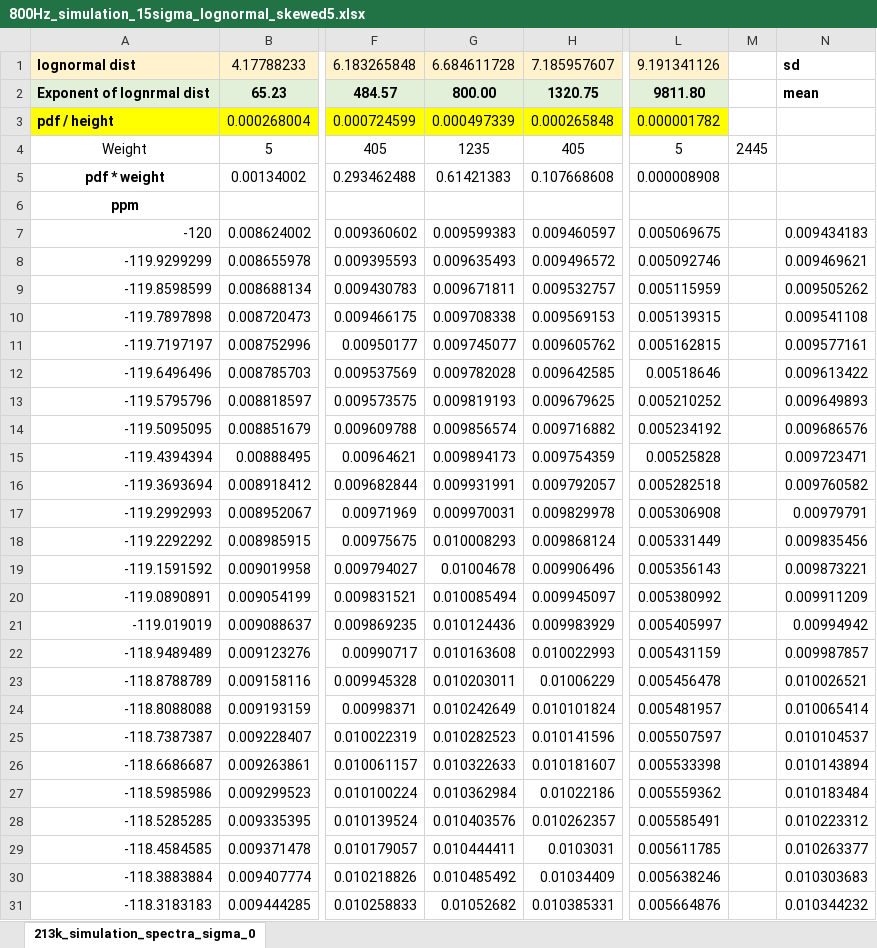
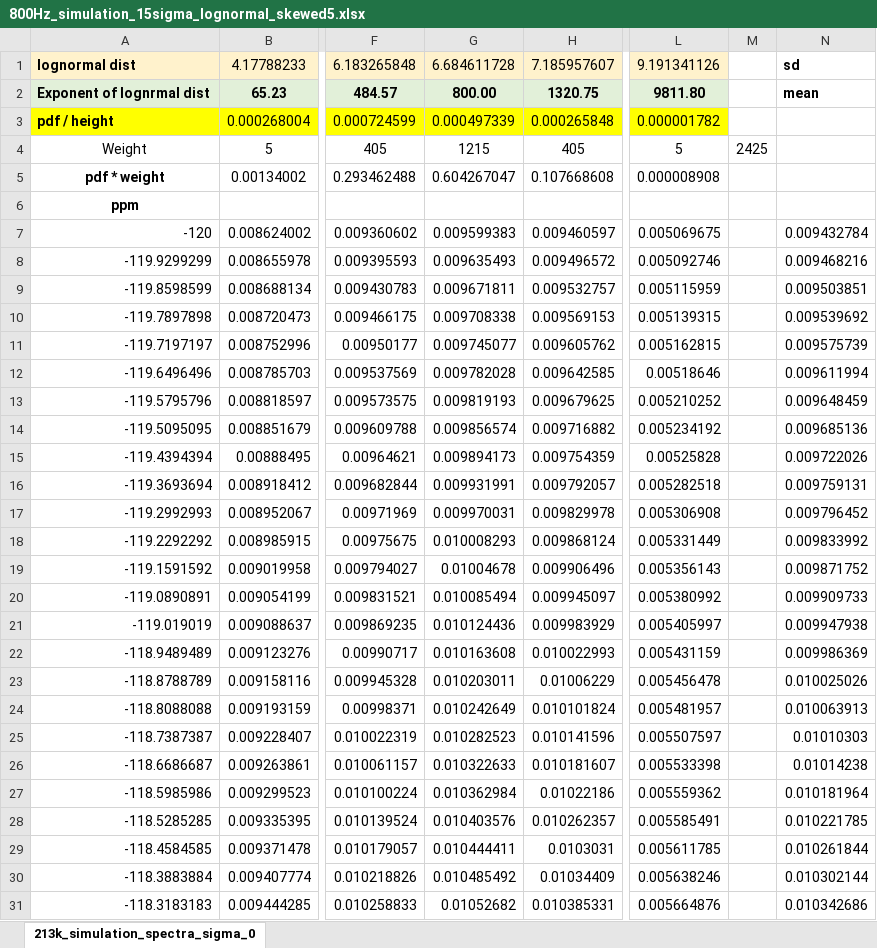
Before and after one commit to ninjab3381/nmr_glycerol, an Excel workbook: GAUSS_SKEWED/jump_freq_800/Simulation_Spectra_Avg/800Hz_simulation_15sigma_lognormal_skewed5.xlsx, sheet 213k_simulation_spectra_sigma_0, drawn as a sheet; only a part is shown, gaps mark what is left out; values as stored, in another font and other column widths than the file's, no borders; the diff covers the shown part only; the diff names each change by its address in the sheet, - before the commit and + after, or states it on an @@ line.

Commit message:
fixed 800Hz 15sd skewed plot 5

```diff
--- a/GAUSS_SKEWED/jump_freq_800/Simulation_Spectra_Avg/800Hz_simulation_15sigma_lognormal_skewed5.xlsx (sheet 213k_simulation_spectra_sigma_0)
+++ b/GAUSS_SKEWED/jump_freq_800/Simulation_Spectra_Avg/800Hz_simulation_15sigma_lognormal_skewed5.xlsx (sheet 213k_simulation_spectra_sigma_0)
-G4: 1235
+G4: 1215
-M4: 2445
+M4: 2425
-G5: 0.61421383
+G5: 0.604267047
-N7: 0.009434183
+N7: 0.009432784
-N8: 0.009469621
+N8: 0.009468216
-N9: 0.009505262
+N9: 0.009503851
-N10: 0.009541108
+N10: 0.009539692
-N11: 0.009577161
+N11: 0.009575739
-N12: 0.009613422
+N12: 0.009611994
-N13: 0.009649893
+N13: 0.009648459
-N14: 0.009686576
+N14: 0.009685136
-N15: 0.009723471
+N15: 0.009722026
-N16: 0.009760582
+N16: 0.009759131
-N17: 0.00979791
+N17: 0.009796452
-N18: 0.009835456
+N18: 0.009833992
-N19: 0.009873221
+N19: 0.009871752
-N20: 0.009911209
+N20: 0.009909733
-N21: 0.00994942
+N21: 0.009947938
-N22: 0.009987857
+N22: 0.009986369
-N23: 0.010026521
+N23: 0.010025026
-N24: 0.010065414
+N24: 0.010063913
-N25: 0.010104537
+N25: 0.01010303
-N26: 0.010143894
+N26: 0.01014238
-N27: 0.010183484
+N27: 0.010181964
-N28: 0.010223312
+N28: 0.010221785
-N29: 0.010263377
+N29: 0.010261844
-N30: 0.010303683
+N30: 0.010302144
-N31: 0.010344232
+N31: 0.010342686
```
Also changed, not shown: 975 edited cells elsewhere in this sheet, 2 other files.
